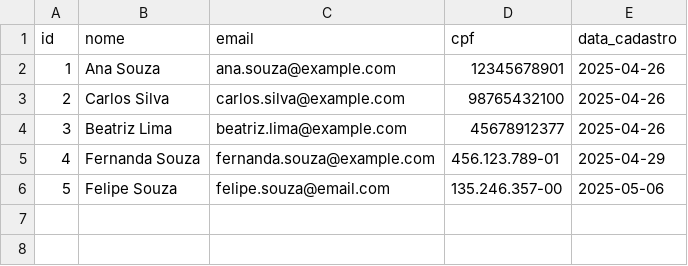
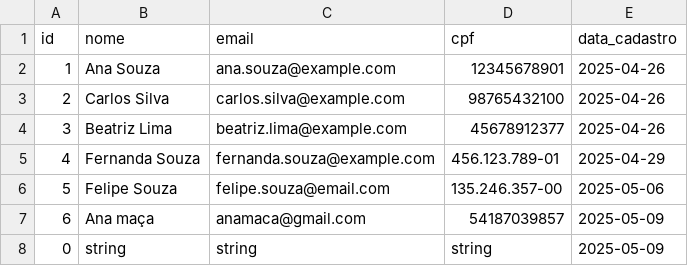
Before and after one commit to jannalyx/API-REST-com-FastAPI, a CSV file: csv/usuarios.csv, drawn as a sheet; the diff names each change by its address in the sheet, - before the commit and + after, or states it on an @@ line.

```diff
--- a/csv/usuarios.csv
+++ b/csv/usuarios.csv
+row 7: 6 | Ana maça | anamaca@gmail.com | 54187039857 | 2025-05-09
+row 8: 0 | string | string | string | 2025-05-09
```
Also changed, not shown: csv/livros.csv, 4 other files.
